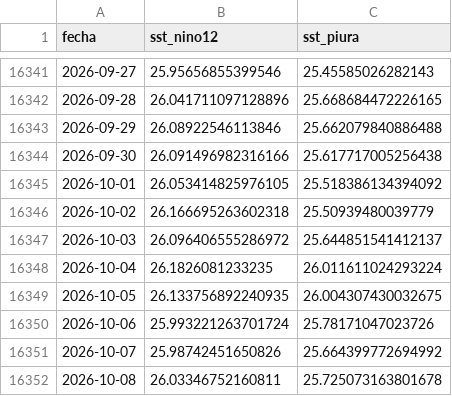
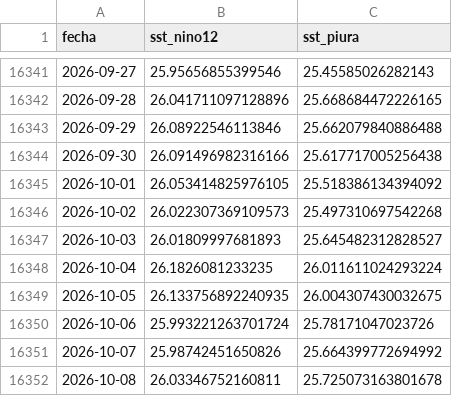
Before and after one commit to Star-dust25/pulso, a CSV file: backend/data/datos/serie_sst_diaria.csv, drawn as a sheet; only a part is shown, gaps mark what is left out.

```diff
--- a/backend/data/datos/serie_sst_diaria.csv
+++ b/backend/data/datos/serie_sst_diaria.csv
@@ -16345,4 +16345,4 @@ fecha,sst_nino12,sst_piura
 2026-10-01,26.053414825976105,25.518386134394092
-2026-10-02,26.166695263602318,25.50939480039779
-2026-10-03,26.096406555286972,25.644851541412137
+2026-10-02,26.022307369109573,25.497310697542268
+2026-10-03,26.01809997681893,25.645482312828527
 2026-10-04,26.1826081233235,26.011611024293224
```
Also changed, not shown: backend/data/datos/serie_reservorios.csv, backend/data/datos/serie_sst.csv, 5 other files.
